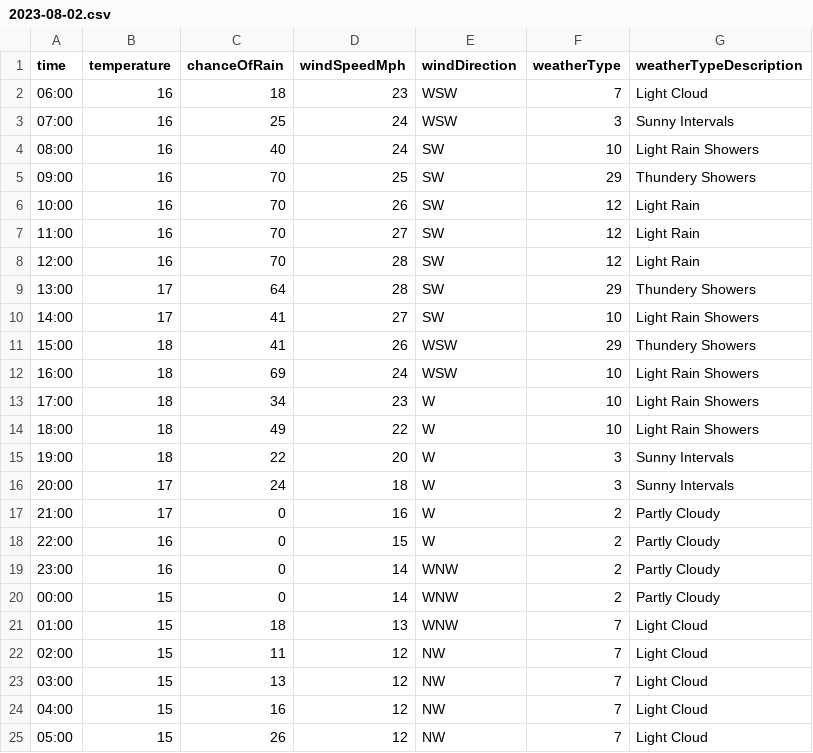
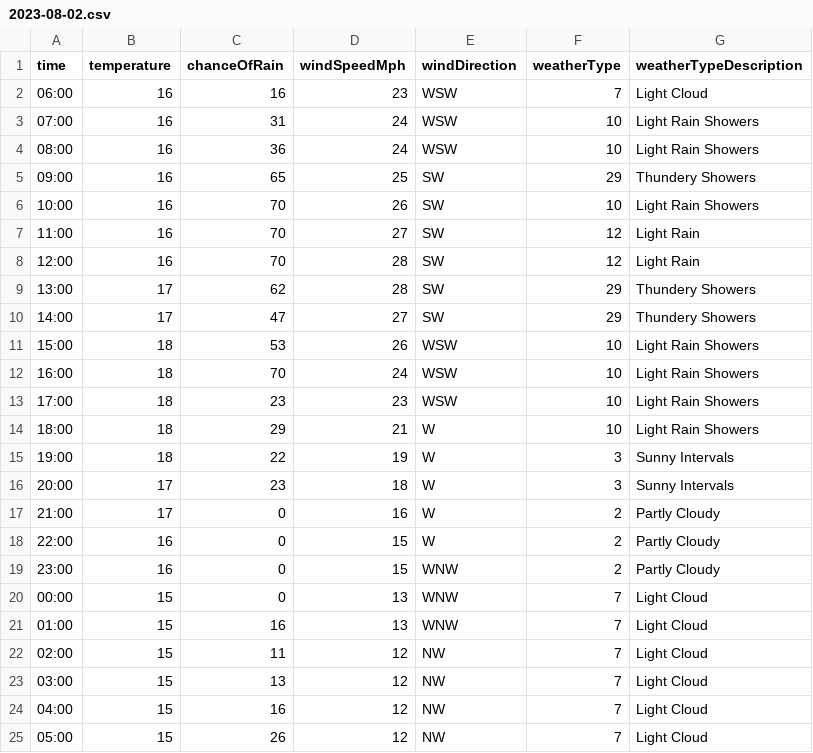
Before and after one commit to djcarter85/studland, a CSV file: _data/weather/2023-08-02.csv, drawn as a sheet.

Commit message:
54c7c323-9394-4e5f-a872-02d47a3fada3

```diff
--- a/_data/weather/2023-08-02.csv
+++ b/_data/weather/2023-08-02.csv
@@ -1,22 +1,22 @@
 time,temperature,chanceOfRain,windSpeedMph,windDirection,weatherType,weatherTypeDescription
-06:00,16,18,23,WSW,7,Light Cloud
-07:00,16,25,24,WSW,3,Sunny Intervals
-08:00,16,40,24,SW,10,Light Rain Showers
-09:00,16,70,25,SW,29,Thundery Showers
-10:00,16,70,26,SW,12,Light Rain
+06:00,16,16,23,WSW,7,Light Cloud
+07:00,16,31,24,WSW,10,Light Rain Showers
+08:00,16,36,24,WSW,10,Light Rain Showers
+09:00,16,65,25,SW,29,Thundery Showers
+10:00,16,70,26,SW,10,Light Rain Showers
 11:00,16,70,27,SW,12,Light Rain
 12:00,16,70,28,SW,12,Light Rain
-13:00,17,64,28,SW,29,Thundery Showers
-14:00,17,41,27,SW,10,Light Rain Showers
-15:00,18,41,26,WSW,29,Thundery Showers
-16:00,18,69,24,WSW,10,Light Rain Showers
-17:00,18,34,23,W,10,Light Rain Showers
-18:00,18,49,22,W,10,Light Rain Showers
-19:00,18,22,20,W,3,Sunny Intervals
-20:00,17,24,18,W,3,Sunny Intervals
+13:00,17,62,28,SW,29,Thundery Showers
+14:00,17,47,27,SW,29,Thundery Showers
+15:00,18,53,26,WSW,10,Light Rain Showers
+16:00,18,70,24,WSW,10,Light Rain Showers
+17:00,18,23,23,WSW,10,Light Rain Showers
+18:00,18,29,21,W,10,Light Rain Showers
+19:00,18,22,19,W,3,Sunny Intervals
+20:00,17,23,18,W,3,Sunny Intervals
 21:00,17,0,16,W,2,Partly Cloudy
 22:00,16,0,15,W,2,Partly Cloudy
-23:00,16,0,14,WNW,2,Partly Cloudy
-00:00,15,0,14,WNW,2,Partly Cloudy
-01:00,15,18,13,WNW,7,Light Cloud
+23:00,16,0,15,WNW,2,Partly Cloudy
+00:00,15,0,13,WNW,7,Light Cloud
+01:00,15,16,13,WNW,7,Light Cloud
 02:00,15,11,12,NW,7,Light Cloud
```
